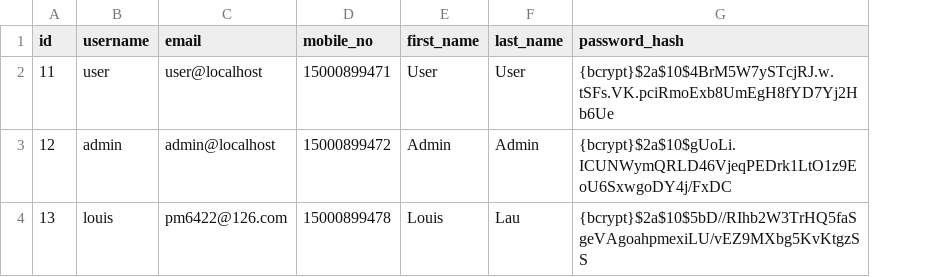
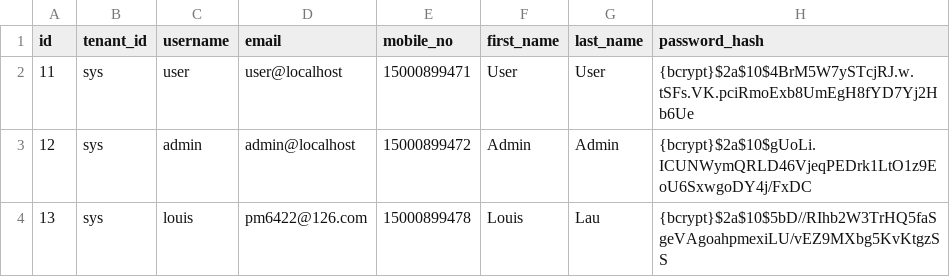
Before and after one commit to pm6422/luix-passport2, a CSV file: luix-passport-server/src/main/resources/config/liquibase/data/user.csv, drawn as a sheet; only a part is shown; the diff names each change by its address in the sheet, - before the commit and + after, or states it on an @@ line.

Commit message:
multi-tenant

```diff
--- a/luix-passport-server/src/main/resources/config/liquibase/data/user.csv
+++ b/luix-passport-server/src/main/resources/config/liquibase/data/user.csv
+column B (tenant_id), rows 2-4: all sys
```
Also changed, not shown: 2 other files.
